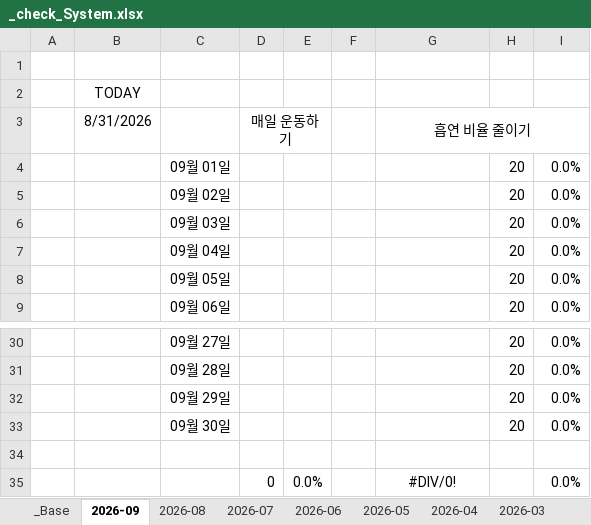
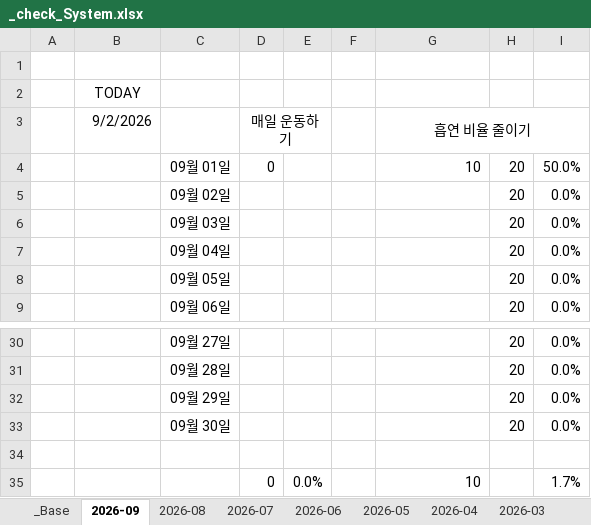
Before and after one commit to jcseo1028/jcseo1028.github.io, an Excel workbook: _qDailyReport/_check_System.xlsx, sheet 2026-09, drawn as a sheet; only a part is shown, gaps mark what is left out; values as stored, in another font and other column widths than the file's, no borders; conditional formats not drawn; the diff names each change by its address in the sheet, - before the commit and + after, or states it on an @@ line.

```diff
--- a/_qDailyReport/_check_System.xlsx (sheet 2026-09)
+++ b/_qDailyReport/_check_System.xlsx (sheet 2026-09)
-B3: 8/31/2026
+B3: 9/2/2026
-D4 (매일 운동하기): (empty)
+D4 (매일 운동하기): 0
-G4 (흡연 비율 줄이기): (empty)
+G4 (흡연 비율 줄이기): 10
-I4: 0.0%
+I4: 50.0%
-G35 (흡연 비율 줄이기): #DIV/0!
+G35 (흡연 비율 줄이기): 10
-G35 alignment: center
+G35 alignment: right
-I35: 0.0%
+I35: 1.7%
```
Also changed, not shown: sheet 2026-08, sheet 2025-04, sheet 2026-02, sheet 2025-11, sheet 2026-04, sheet _Base, 12 more sheets, 1 other file.
